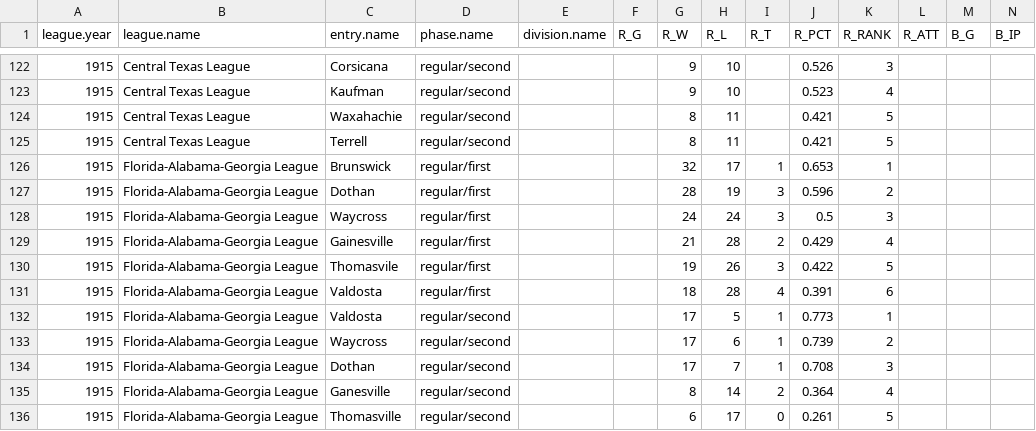
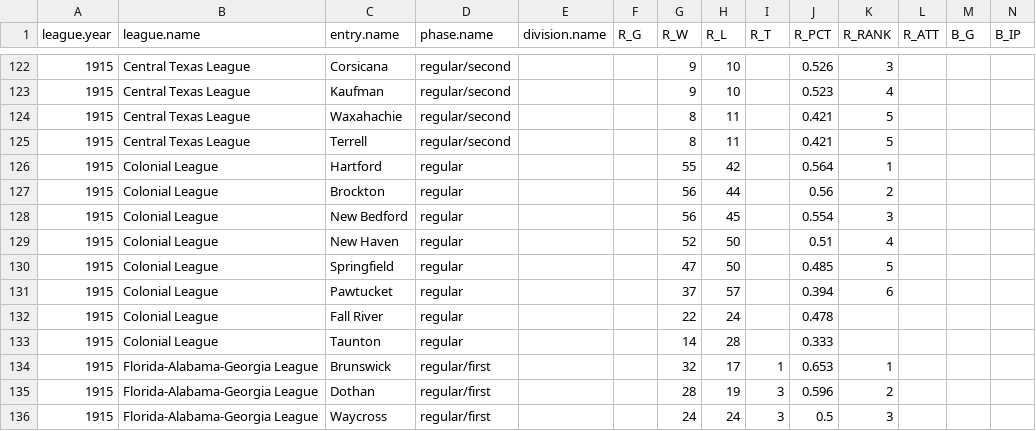
Before and after one commit to doc22940/minoraverages, a CSV file: processed/1916Reach/playing_team.csv, drawn as a sheet; only a part is shown, gaps mark what is left out; the shorter side is filled out with more unchanged rows; rows hold the shown columns only; the diff names each change by its address in the sheet, - before the commit and + after, or states it on an @@ line.

Commit message:
Added 1915 Colonial League from 1916 Reach Guide.

```diff
--- a/processed/1916Reach/playing_team.csv
+++ b/processed/1916Reach/playing_team.csv
+row 126: 1915 | Colonial League | Hartford | regular |  |  | 55 | 42 |  | 0.564 | 1
+row 127: 1915 | Colonial League | Brockton | regular |  |  | 56 | 44 |  | 0.56 | 2
+row 128: 1915 | Colonial League | New Bedford | regular |  |  | 56 | 45 |  | 0.554 | 3
+row 129: 1915 | Colonial League | New Haven | regular |  |  | 52 | 50 |  | 0.51 | 4
+row 130: 1915 | Colonial League | Springfield | regular |  |  | 47 | 50 |  | 0.485 | 5
+row 131: 1915 | Colonial League | Pawtucket | regular |  |  | 37 | 57 |  | 0.394 | 6
+row 132: 1915 | Colonial League | Fall River | regular |  |  | 22 | 24 |  | 0.478
+row 133: 1915 | Colonial League | Taunton | regular |  |  | 14 | 28 |  | 0.333
```
Also changed, not shown: 2 other files.
